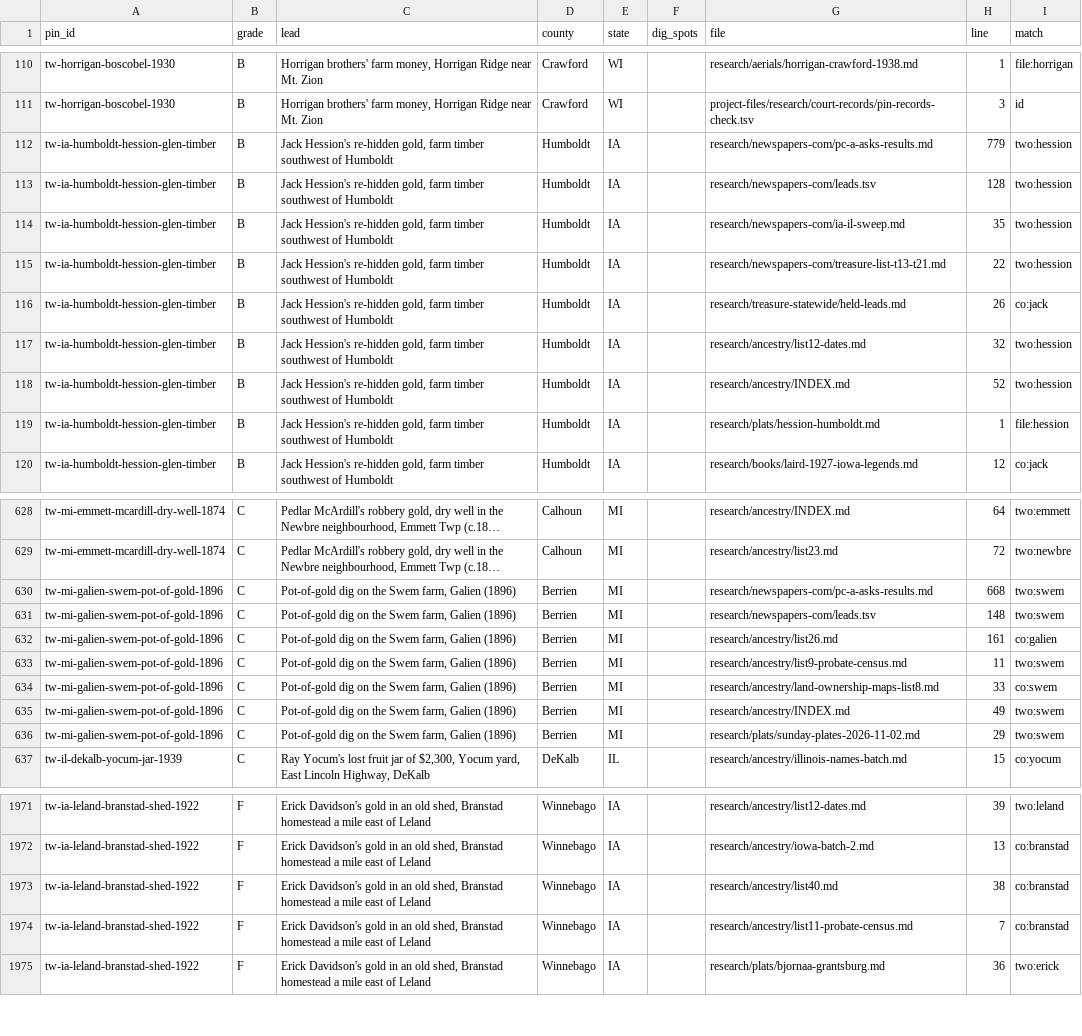
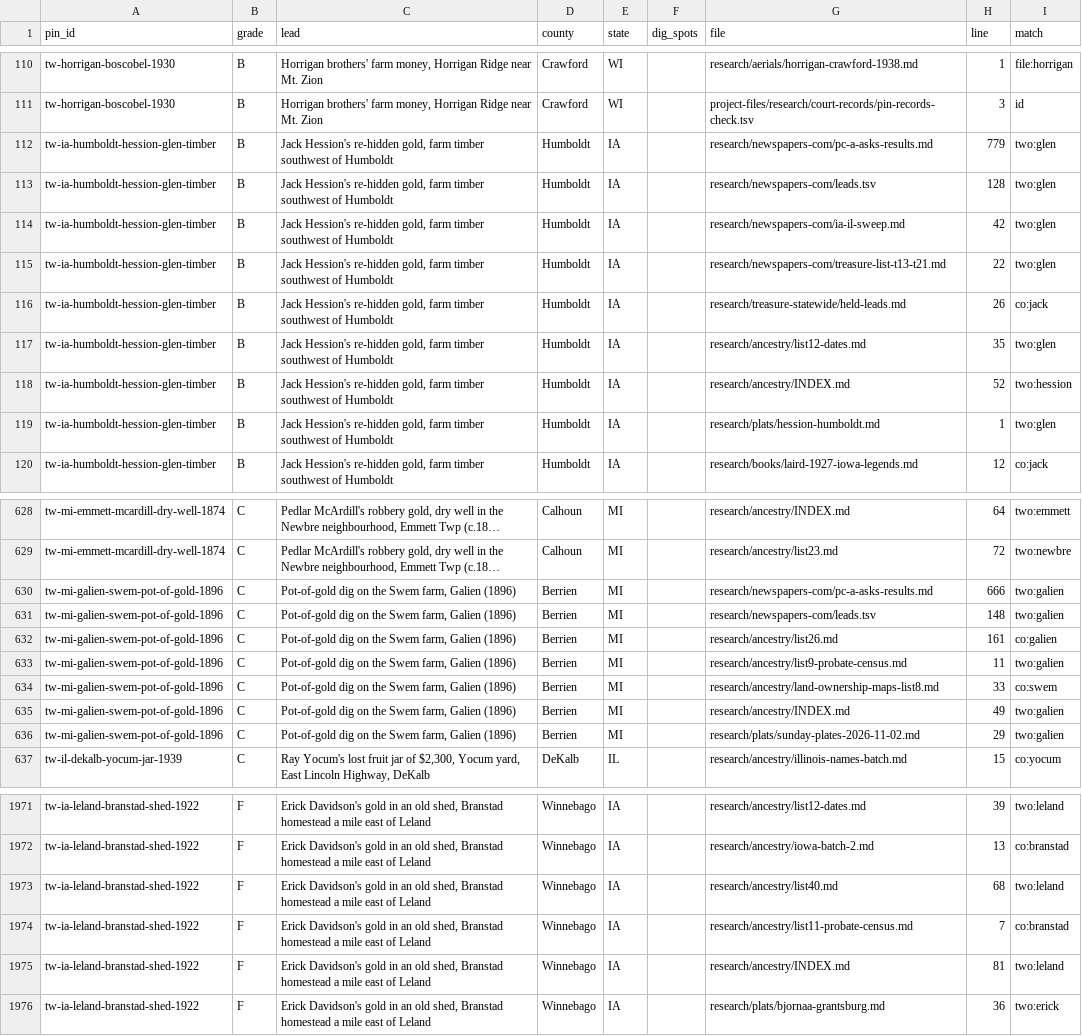
Before and after one commit to benf05ter/gold-atlas, a TSV file: research/index-by-pin.tsv, drawn as a sheet; only a part is shown, gaps mark what is left out; long unchanged cells end in …; the diff covers the shown part only; the diff names each change by its address in the sheet, - before the commit and + after, or states it on an @@ line.

```diff
--- a/research/index-by-pin.tsv
+++ b/research/index-by-pin.tsv
-I112:I115 (match): two:hession
+I112:I115 (match): two:glen
-H114 (line): 35
+H114 (line): 42
-H117 (line): 32
+H117 (line): 35
-I117 (match): two:hession
+I117 (match): two:glen
-I119 (match): file:hession
+I119 (match): two:glen
-H630 (line): 668
+H630 (line): 666
-I630:I631 (match): two:swem
+I630:I631 (match): two:galien
-I633 (match): two:swem
+I633 (match): two:galien
-I635:I636 (match): two:swem
+I635:I636 (match): two:galien
-H1973 (line): 38
+H1973 (line): 68
-I1973 (match): co:branstad
+I1973 (match): two:leland
+row 1975: tw-ia-leland-branstad-shed-1922 | F | Erick Davidson's gold in an old shed, Branstad homestead a mile east of Leland | Winnebago | IA |  | research/ancestry/INDEX.md | 81 | two:leland
```
Also changed, not shown: 14 edited cells elsewhere in this file, 3 other files.
